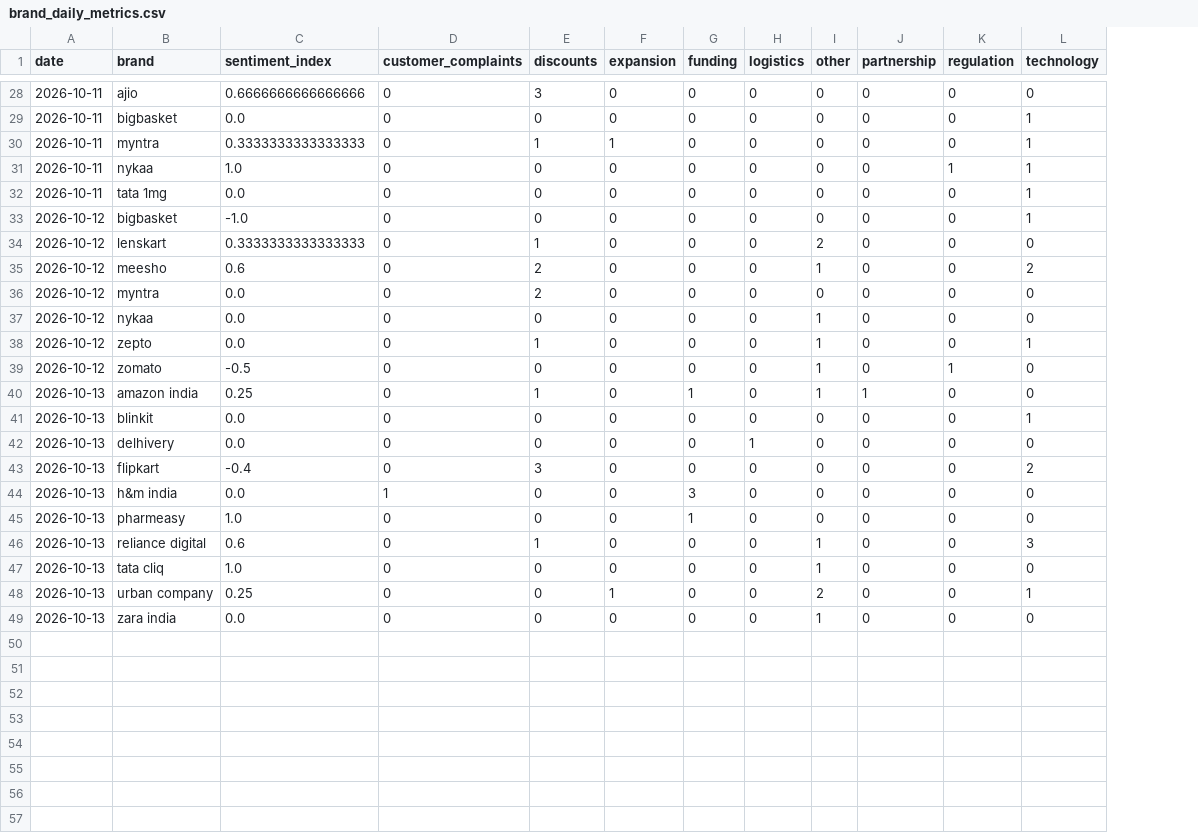
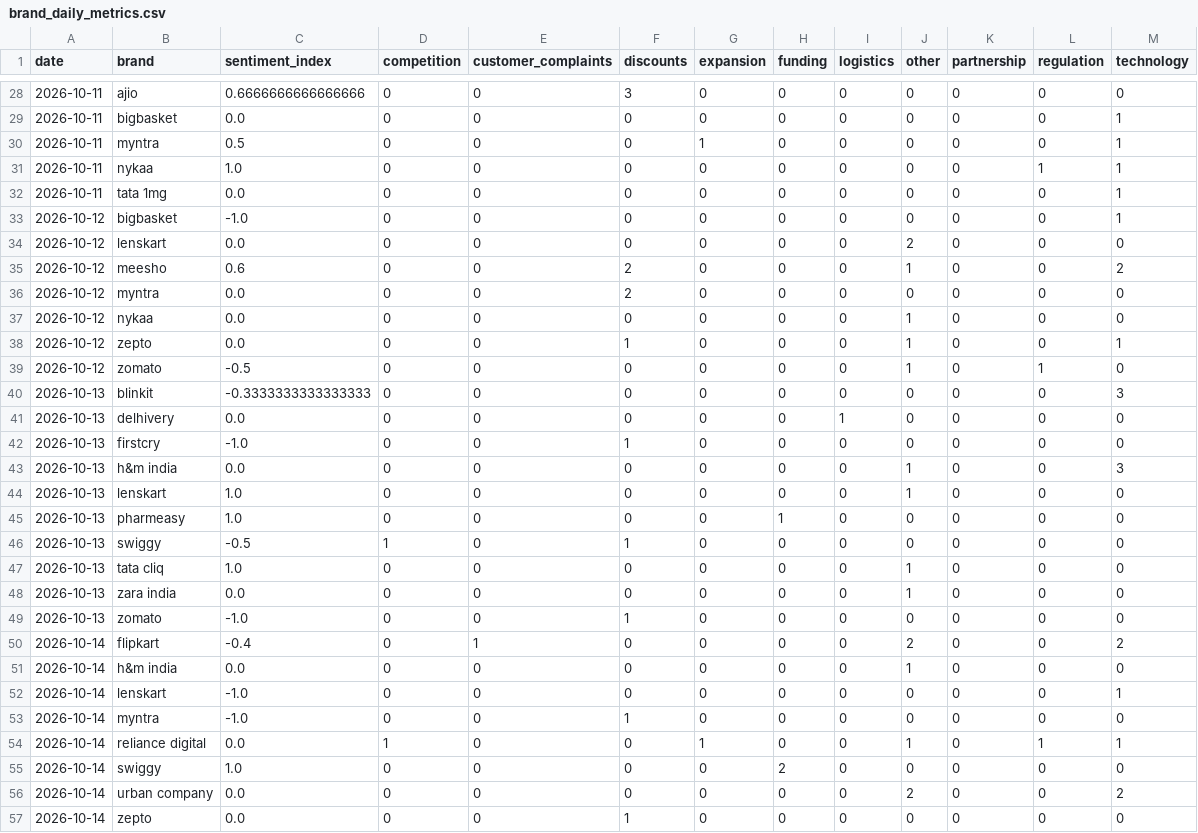
Before and after one commit to akanksha726/Infosys-Springboard, a CSV file: data/processed/brand_daily_metrics.csv, drawn as a sheet; only a part is shown, gaps mark what is left out; removed rows and columns are numbered as before the commit, all else as after; the diff covers the shown part only; the diff names each change by its address in the sheet, - before the commit and + after, or states it on an @@ line.

```diff
--- a/data/processed/brand_daily_metrics.csv
+++ b/data/processed/brand_daily_metrics.csv
+column D (competition), rows 28-43: all 0; rows 45-48: 0 | 1 | 0 | 0
-C30 (sentiment_index): 0.3333333333333333
+C30 (sentiment_index): 0.5
-F30 (discounts): 1
+F30 (discounts): 0
-C34 (sentiment_index): 0.3333333333333333
+C34 (sentiment_index): 0.0
-F34 (discounts): 1
+F34 (discounts): 0
-row 40: 2026-10-13 | amazon india | 0.25 | 0 | 1 | 0 | 1 | 0 | 1 | 1 | 0 | 0
-C40 (sentiment_index): 0.0
+C40 (sentiment_index): -0.3333333333333333
-M40 (technology): 1
+M40 (technology): 3
-B42 (brand): flipkart
+B42 (brand): firstcry
-C42 (sentiment_index): -0.4
+C42 (sentiment_index): -1.0
-F42 (discounts): 3
+F42 (discounts): 1
-M42 (technology): 2
+M42 (technology): 0
-E43 (customer_complaints): 1
+E43 (customer_complaints): 0
-H43 (funding): 3
+H43 (funding): 0
-J43 (other): 0
+J43 (other): 1
-M43 (technology): 0
+M43 (technology): 3
+row 44: 2026-10-13 | lenskart | 1.0 | 0 | 0 | 0 | 0 | 0 | 0 | 1 | 0 | 0 | 0
-B46 (brand): reliance digital
+B46 (brand): swiggy
-C46 (sentiment_index): 0.6
+C46 (sentiment_index): -0.5
-J46 (other): 1
+J46 (other): 0
-M46 (technology): 3
+M46 (technology): 0
-row 48: 2026-10-13 | urban company | 0.25 | 0 | 0 | 1 | 0 | 0 | 2 | 0 | 0 | 1
+row 49: 2026-10-13 | zomato | -1.0 | 0 | 0 | 1 | 0 | 0 | 0 | 0 | 0 | 0 | 0
+row 50: 2026-10-14 | flipkart | -0.4 | 0 | 1 | 0 | 0 | 0 | 0 | 2 | 0 | 0 | 2
+row 51: 2026-10-14 | h&m india | 0.0 | 0 | 0 | 0 | 0 | 0 | 0 | 1 | 0 | 0 | 0
+row 52: 2026-10-14 | lenskart | -1.0 | 0 | 0 | 0 | 0 | 0 | 0 | 0 | 0 | 0 | 1
+row 53: 2026-10-14 | myntra | -1.0 | 0 | 0 | 1 | 0 | 0 | 0 | 0 | 0 | 0 | 0
+row 54: 2026-10-14 | reliance digital | 0.0 | 1 | 0 | 0 | 1 | 0 | 0 | 1 | 0 | 1 | 1
+row 55: 2026-10-14 | swiggy | 1.0 | 0 | 0 | 0 | 0 | 2 | 0 | 0 | 0 | 0 | 0
+row 56: 2026-10-14 | urban company | 0.0 | 0 | 0 | 0 | 0 | 0 | 0 | 2 | 0 | 0 | 2
+row 57: 2026-10-14 | zepto | 0.0 | 0 | 0 | 1 | 0 | 0 | 0 | 0 | 0 | 0 | 0
```
Also changed, not shown: 3 edited cells elsewhere in this file, data/processed/daily_market_metrics.csv, data/processed/market_forecast_history.csv, 1 other file.
